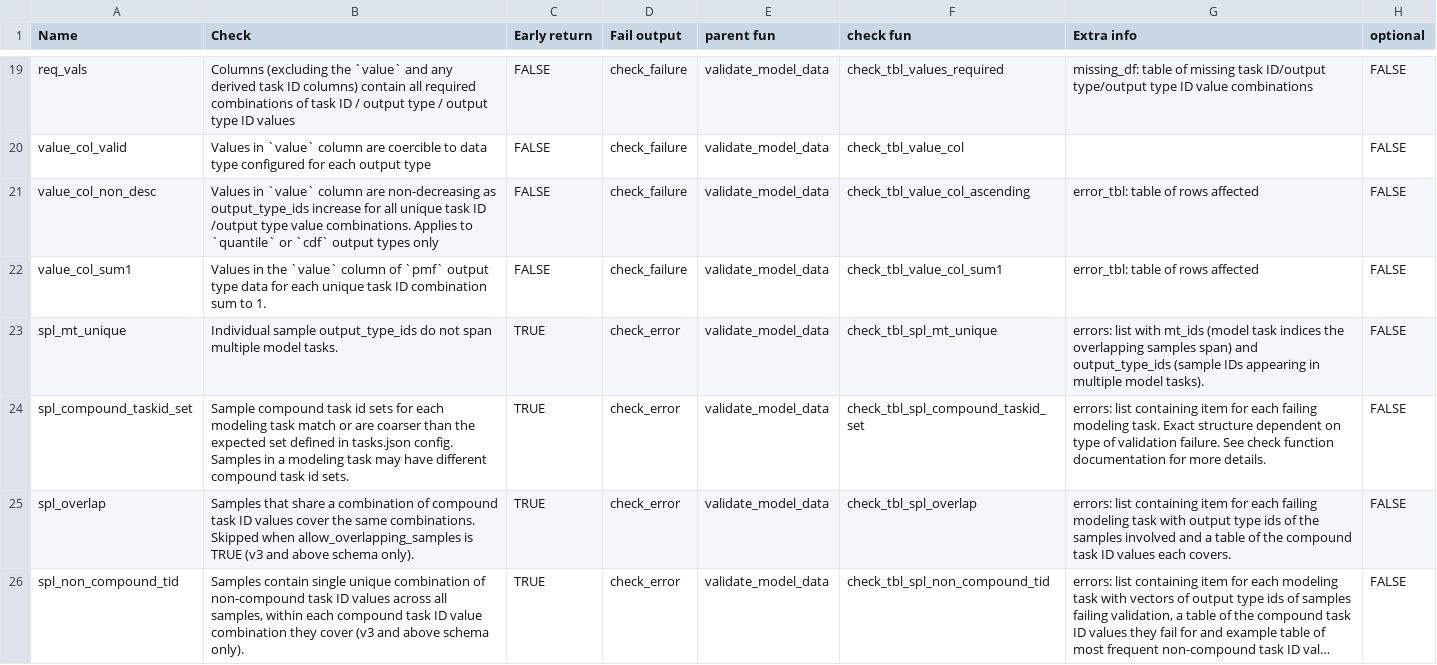
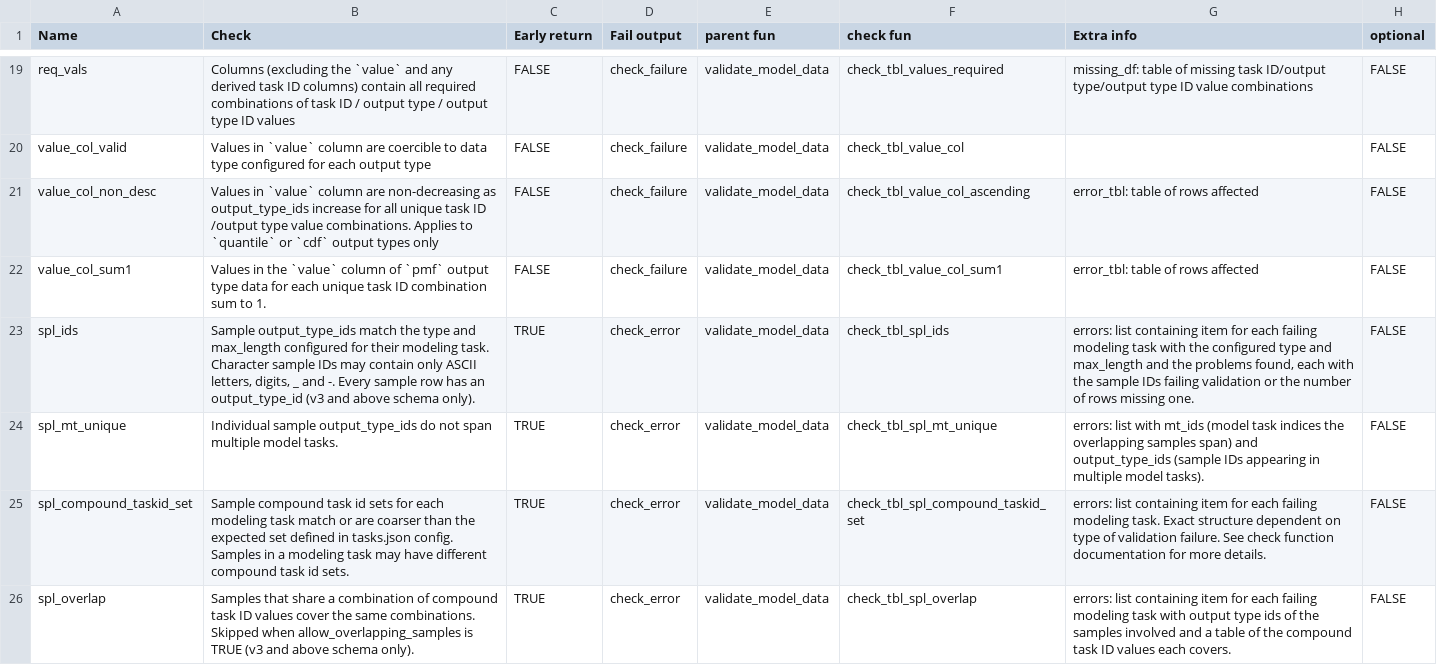
Before and after one commit to hubverse-org/hubValidations, a CSV file: inst/check_table.csv, drawn as a sheet; only a part is shown, gaps mark what is left out; the shorter side is filled out with more unchanged rows; long unchanged cells end in ….

```diff
--- a/inst/check_table.csv
+++ b/inst/check_table.csv
@@ -22,2 +22,3 @@ value_col_non_desc,Values in `value` column are non-decreasing as output_type_id
 value_col_sum1,Values in the `value` column of `pmf` output type data for each unique task ID combination sum to 1.,FALSE,check_failure,validate_model_data,check_tbl_value_col_sum1,error_tbl: table of rows affected,FALSE
+spl_ids,"Sample output_type_ids match the type and max_length configured for their modeling task. Character sample IDs may contain only ASCII letters, digits, _ and -. Every sample row has an output_type_id (v3 and above schema only).",TRUE,check_error,validate_model_data,check_tbl_spl_ids,"errors: list containing item for each failing modeling task with the configured type and max_length and the problems found, each with the sample IDs failing validation or the number of rows missing one.",FALSE
 spl_mt_unique,Individual sample output_type_ids do not span multiple model tasks.,TRUE,check_error,validate_model_data,check_tbl_spl_mt_unique,"errors: list with mt_ids (model task indices the overlapping samples span) and output_type_ids (sample IDs appearing in multiple model tasks).",FALSE
```
Also changed, not shown: 24 other files.
